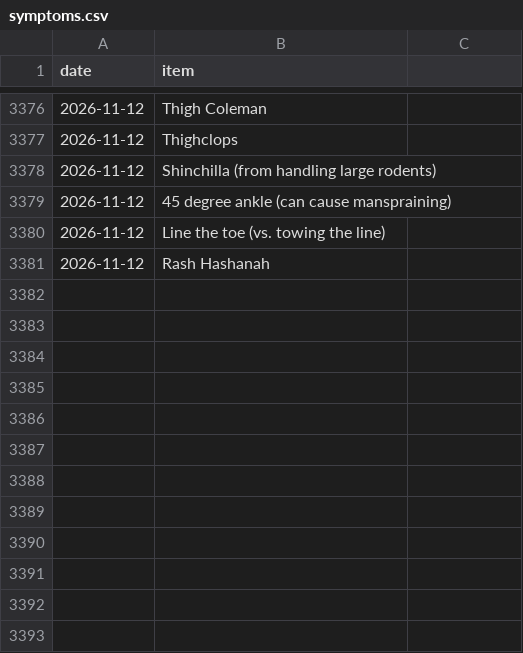
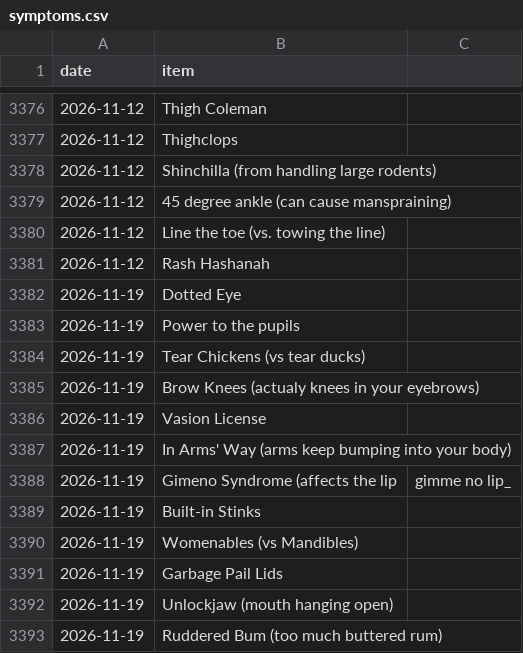
Before and after one commit to SpikeyBXL/thursdaywavelengths, a CSV file: data/symptoms.csv, drawn as a sheet; only a part is shown, gaps mark what is left out; the diff names each change by its address in the sheet, - before the commit and + after, or states it on an @@ line.

Commit message:
Add new symptoms to symptoms.csv
Added new symptoms with corresponding dates.

```diff
--- a/data/symptoms.csv
+++ b/data/symptoms.csv
+row 3382: 2026-11-19 | Dotted Eye
+row 3383: 2026-11-19 | Power to the pupils
+row 3384: 2026-11-19 | Tear Chickens (vs tear ducks)
+row 3385: 2026-11-19 | Brow Knees (actualy knees in your eyebrows)
+row 3386: 2026-11-19 | Vasion License
+row 3387: 2026-11-19 | In Arms' Way (arms keep bumping into your body)
+row 3388: 2026-11-19 | Gimeno Syndrome (affects the lip | gimme no lip_
+row 3389: 2026-11-19 | Built-in Stinks
+row 3390: 2026-11-19 | Womenables (vs Mandibles)
+row 3391: 2026-11-19 | Garbage Pail Lids
+row 3392: 2026-11-19 | Unlockjaw (mouth hanging open)
+row 3393: 2026-11-19 | Ruddered Bum (too much buttered rum)
```
